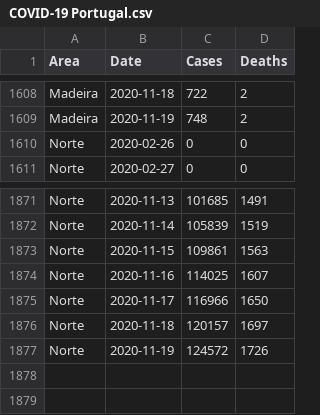
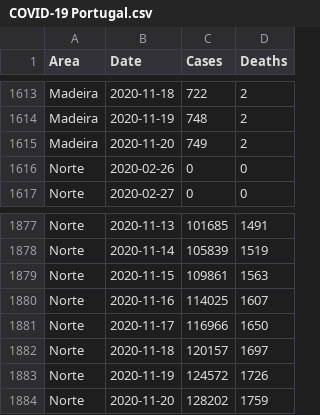
Before and after one commit to MMR-19/COVID-19-Data, a CSV file: COVID-19 Portugal.csv, drawn as a sheet; only a part is shown, gaps mark what is left out; the diff covers the shown part only; the diff names each change by its address in the sheet, - before the commit and + after, or states it on an @@ line.

```diff
--- a/COVID-19 Portugal.csv
+++ b/COVID-19 Portugal.csv
+row 1615: Madeira | 2020-11-20 | 749 | 2
+row 1884: Norte | 2020-11-20 | 128202 | 1759
```
Also changed, not shown: 5 added rows elsewhere in this file.
